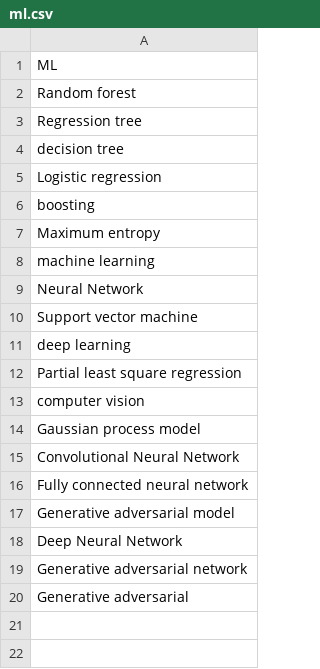
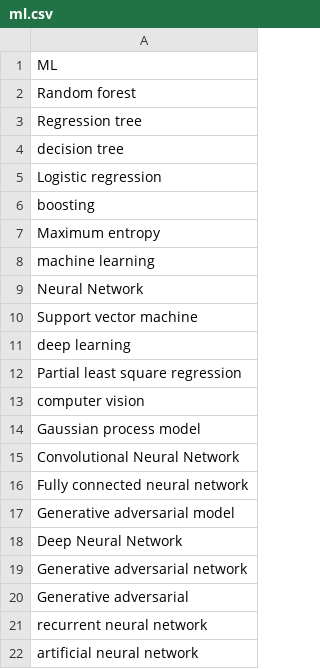
Before and after one commit to th2018/ML_BIODIVERSITY_PAPER_HITS, a CSV file: ml.csv, drawn as a sheet; the diff names each change by its address in the sheet, - before the commit and + after, or states it on an @@ line.

```diff
--- a/ml.csv
+++ b/ml.csv
+row 21: recurrent neural network
+row 22: artificial neural network
```
Also changed, not shown: ml_biodiversity_output.csv, 4 other files.
